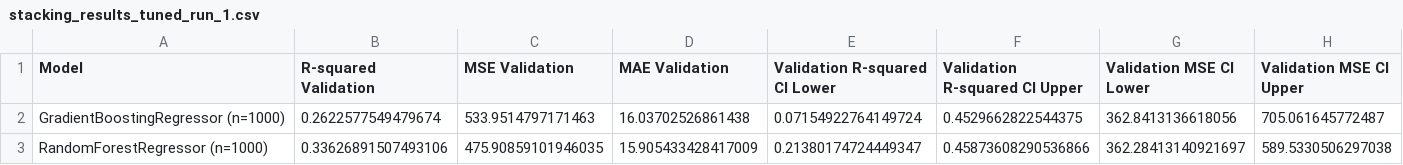
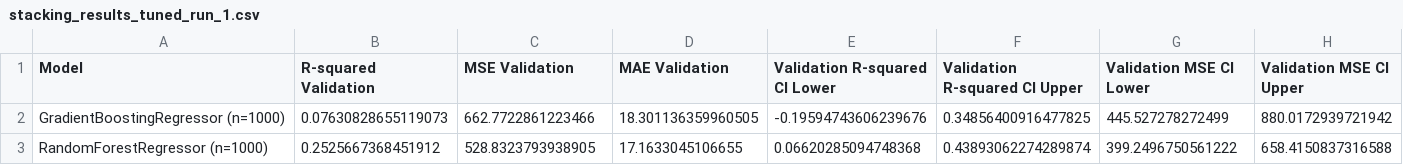
Before and after one commit to silviu20/DigiLignin, a CSV file: 5.Model/stacking_results_tuned_run_1.csv, drawn as a sheet; only a part is shown; the diff covers the shown part only; the diff names each change by its address in the sheet, - before the commit and + after, or states it on an @@ line.

```diff
--- a/5.Model/stacking_results_tuned_run_1.csv
+++ b/5.Model/stacking_results_tuned_run_1.csv
-B2 (R-squared Validation): 0.2622577549479674
+B2 (R-squared Validation): 0.07630828655119073
-C2 (MSE Validation): 533.9514797171463
+C2 (MSE Validation): 662.7722861223466
-D2 (MAE Validation): 16.03702526861438
+D2 (MAE Validation): 18.301136359960505
-E2 (Validation R-squared CI Lower): 0.07154922764149724
+E2 (Validation R-squared CI Lower): -0.19594743606239676
-F2 (Validation R-squared CI Upper): 0.4529662822544375
+F2 (Validation R-squared CI Upper): 0.34856400916477825
-G2 (Validation MSE CI Lower): 362.8413136618056
+G2 (Validation MSE CI Lower): 445.527278272499
-H2 (Validation MSE CI Upper): 705.061645772487
+H2 (Validation MSE CI Upper): 880.0172939721942
-B3 (R-squared Validation): 0.33626891507493106
+B3 (R-squared Validation): 0.2525667368451912
-C3 (MSE Validation): 475.90859101946035
+C3 (MSE Validation): 528.8323793938905
-D3 (MAE Validation): 15.905433428417009
+D3 (MAE Validation): 17.1633045106655
-E3 (Validation R-squared CI Lower): 0.21380174724449347
+E3 (Validation R-squared CI Lower): 0.06620285094748368
-F3 (Validation R-squared CI Upper): 0.45873608290536866
+F3 (Validation R-squared CI Upper): 0.43893062274289874
-G3 (Validation MSE CI Lower): 362.28413140921697
+G3 (Validation MSE CI Lower): 399.2496750561222
-H3 (Validation MSE CI Upper): 589.5330506297038
+H3 (Validation MSE CI Upper): 658.4150837316588
```
Also changed, not shown: 94 edited cells elsewhere in this file, 18 other files.
